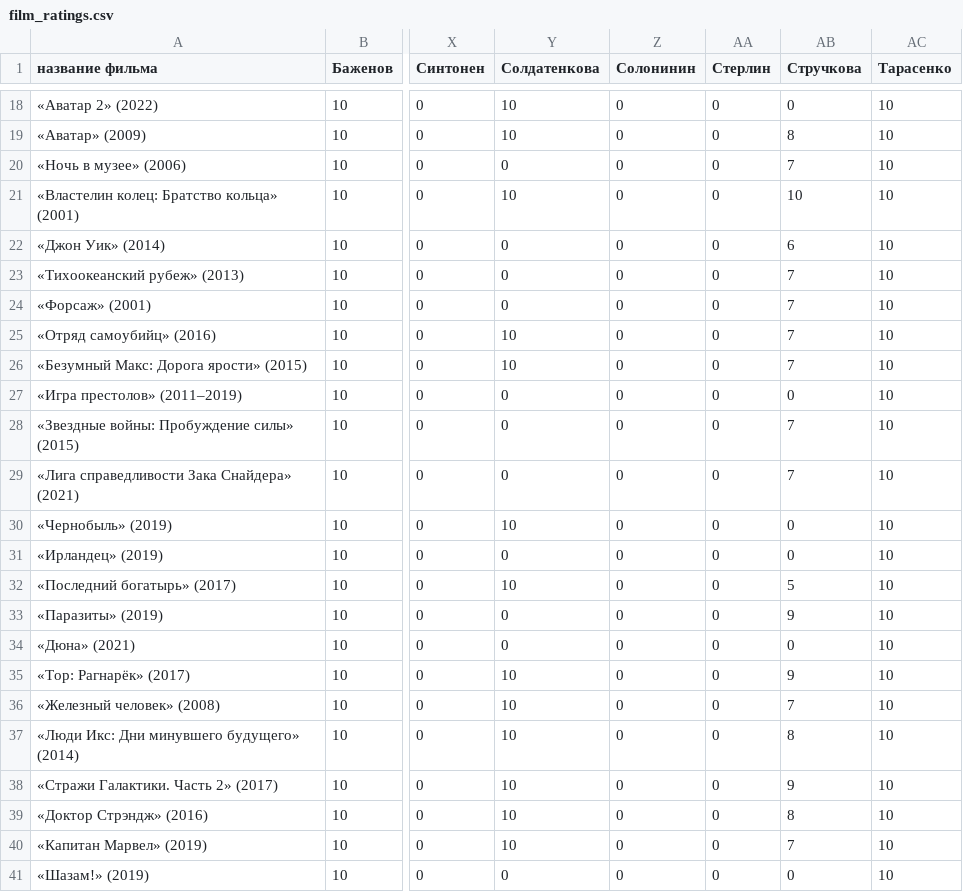
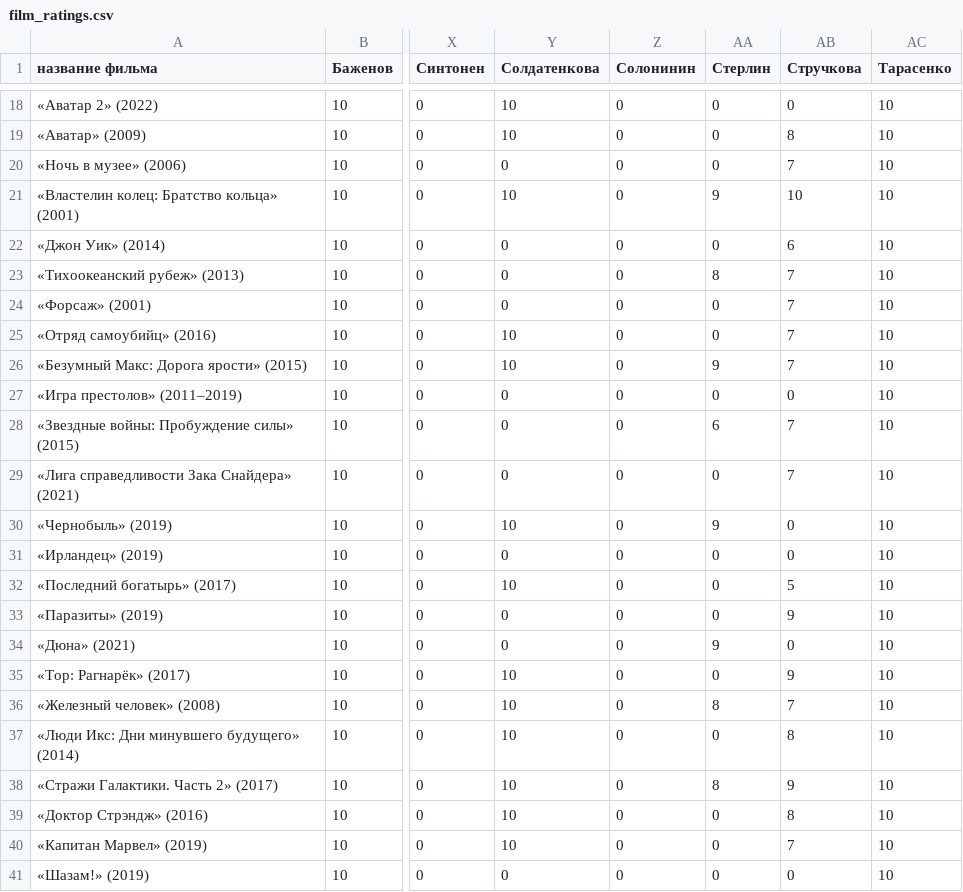
Before and after one commit to Jabca/ml_uni, a CSV file: film_ratings.csv, drawn as a sheet; only a part is shown, gaps mark what is left out; the diff covers the shown part only; the diff names each change by its address in the sheet, - before the commit and + after, or states it on an @@ line.

```diff
--- a/film_ratings.csv
+++ b/film_ratings.csv
-AA21 (Стерлин): 0
+AA21 (Стерлин): 9
-AA23 (Стерлин): 0
+AA23 (Стерлин): 8
-AA26 (Стерлин): 0
+AA26 (Стерлин): 9
-AA28 (Стерлин): 0
+AA28 (Стерлин): 6
-AA30 (Стерлин): 0
+AA30 (Стерлин): 9
-AA34 (Стерлин): 0
+AA34 (Стерлин): 9
-AA36 (Стерлин): 0
+AA36 (Стерлин): 8
-AA38 (Стерлин): 0
+AA38 (Стерлин): 8
```
Also changed, not shown: 14 edited cells elsewhere in this file.
